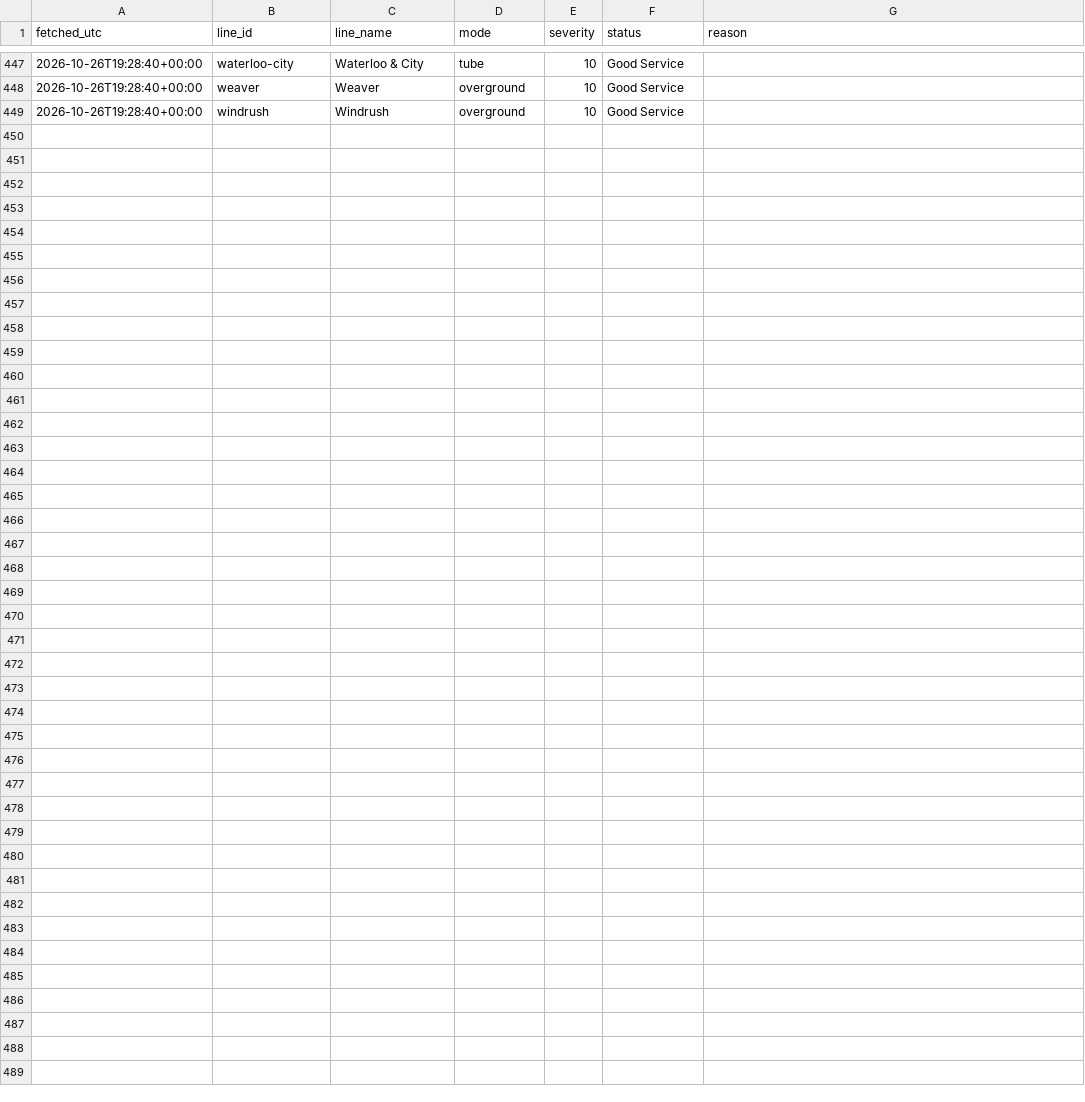
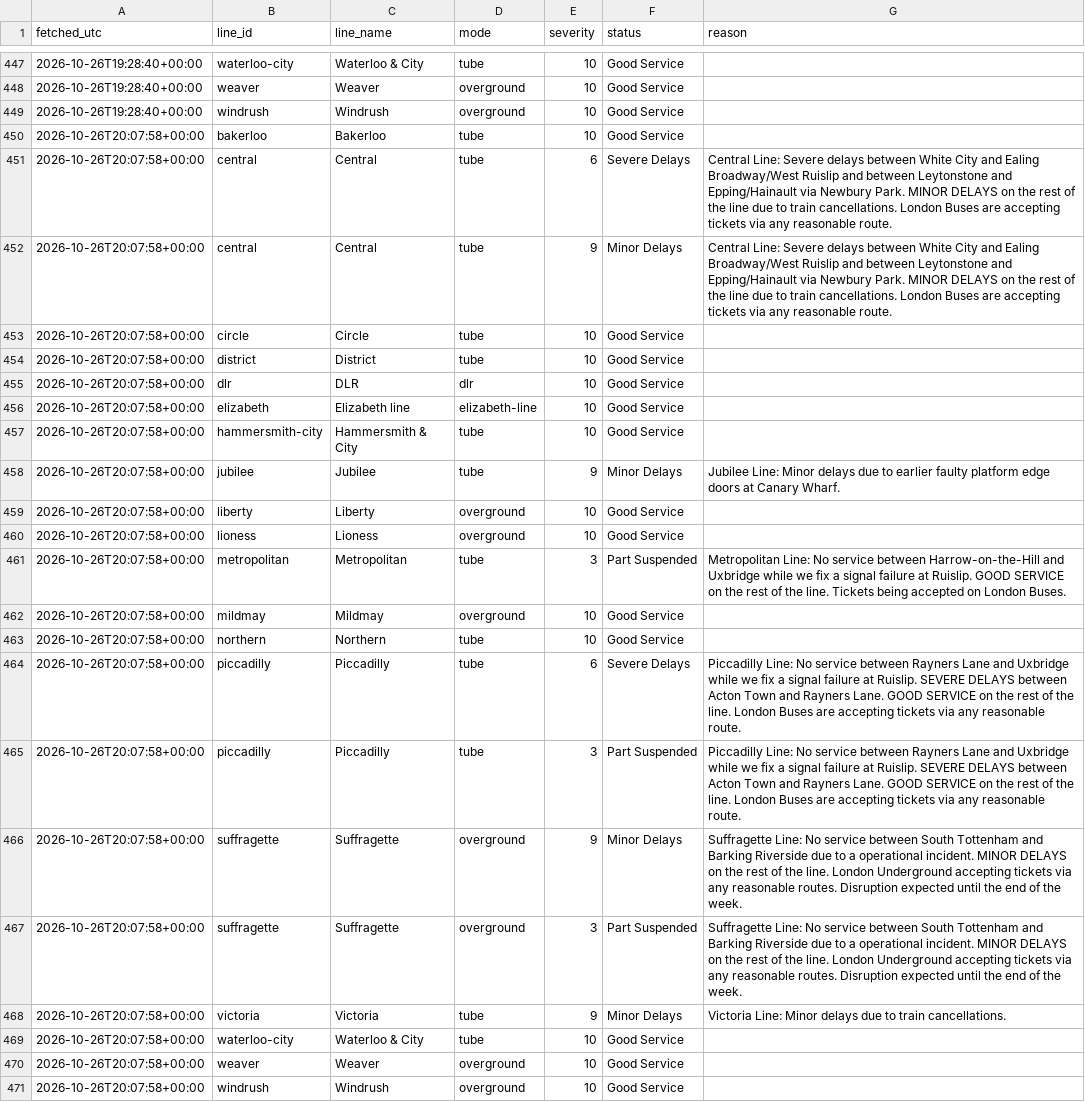
Before and after one commit to Mihir-wbs/london-tube-crowding, a CSV file: data/raw/status/2026-10-26.csv, drawn as a sheet; only a part is shown, gaps mark what is left out.

```diff
--- a/data/raw/status/2026-10-26.csv
+++ b/data/raw/status/2026-10-26.csv
@@ -449 +449,23 @@ fetched_utc,line_id,line_name,mode,severity,status,reason
 2026-10-26T19:28:40+00:00,windrush,Windrush,overground,10,Good Service,
+2026-10-26T20:07:58+00:00,bakerloo,Bakerloo,tube,10,Good Service,
+2026-10-26T20:07:58+00:00,central,Central,tube,6,Severe Delays,Central Line: Severe delays between White City and Ealing Broadway/West Ruislip and between Leytonstone and Epping/Hainault via Newbury Park. MINOR DELAYS on the rest of the line due to train cancellations. London Buses are accepting tickets via any reasonable route.
+2026-10-26T20:07:58+00:00,central,Central,tube,9,Minor Delays,Central Line: Severe delays between White City and Ealing Broadway/West Ruislip and between Leytonstone and Epping/Hainault via Newbury Park. MINOR DELAYS on the rest of the line due to train cancellations. London Buses are accepting tickets via any reasonable route.
+2026-10-26T20:07:58+00:00,circle,Circle,tube,10,Good Service,
+2026-10-26T20:07:58+00:00,district,District,tube,10,Good Service,
+2026-10-26T20:07:58+00:00,dlr,DLR,dlr,10,Good Service,
+2026-10-26T20:07:58+00:00,elizabeth,Elizabeth line,elizabeth-line,10,Good Service,
+2026-10-26T20:07:58+00:00,hammersmith-city,Hammersmith & City,tube,10,Good Service,
+2026-10-26T20:07:58+00:00,jubilee,Jubilee,tube,9,Minor Delays,Jubilee Line: Minor delays due to earlier faulty platform edge doors at Canary Wharf.
+2026-10-26T20:07:58+00:00,liberty,Liberty,overground,10,Good Service,
+2026-10-26T20:07:58+00:00,lioness,Lioness,overground,10,Good Service,
+2026-10-26T20:07:58+00:00,metropolitan,Metropolitan,tube,3,Part Suspended,Metropolitan Line: No service between Harrow-on-the-Hill and Uxbridge while we fix a signal failure at Ruislip. GOOD SERVICE on the rest of the line. Tickets being accepted on London Buses.
+2026-10-26T20:07:58+00:00,mildmay,Mildmay,overground,10,Good Service,
+2026-10-26T20:07:58+00:00,northern,Northern,tube,10,Good Service,
+2026-10-26T20:07:58+00:00,piccadilly,Piccadilly,tube,6,Severe Delays,Piccadilly Line: No service between Rayners Lane and Uxbridge while we fix a signal failure at Ruislip. SEVERE DELAYS between Acton Town and Rayners Lane. GOOD SERVICE on the rest of the line. London Buses are accepting tickets via any reasonable route.
+2026-10-26T20:07:58+00:00,piccadilly,Piccadilly,tube,3,Part Suspended,Piccadilly Line: No service between Rayners Lane and Uxbridge while we fix a signal failure at Ruislip. SEVERE DELAYS between Acton Town and Rayners Lane. GOOD SERVICE on the rest of the line. London Buses are accepting tickets via any reasonable route.
+2026-10-26T20:07:58+00:00,suffragette,Suffragette,overground,9,Minor Delays,Suffragette Line: No service between South Tottenham and Barking Riverside due to a operational incident. MINOR DELAYS on the rest of the line. London Underground accepting tickets via any reasonable routes. Disruption expected until the end of the week.
+2026-10-26T20:07:58+00:00,suffragette,Suffragette,overground,3,Part Suspended,Suffragette Line: No service between South Tottenham and Barking Riverside due to a operational incident. MINOR DELAYS on the rest of the line. London Underground accepting tickets via any reasonable routes. Disruption expected until the end of the week.
+2026-10-26T20:07:58+00:00,victoria,Victoria,tube,9,Minor Delays,Victoria Line: Minor delays due to train cancellations.
+2026-10-26T20:07:58+00:00,waterloo-city,Waterloo & City,tube,10,Good Service,
+2026-10-26T20:07:58+00:00,weaver,Weaver,overground,10,Good Service,
+2026-10-26T20:07:58+00:00,windrush,Windrush,overground,10,Good Service,
```
Also changed, not shown: data/raw/crowding/2026-10-26.csv, data/raw/weather/2026-10-26.csv.
